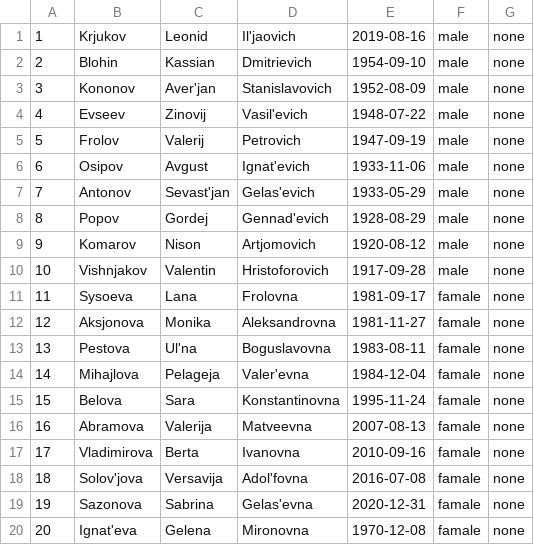
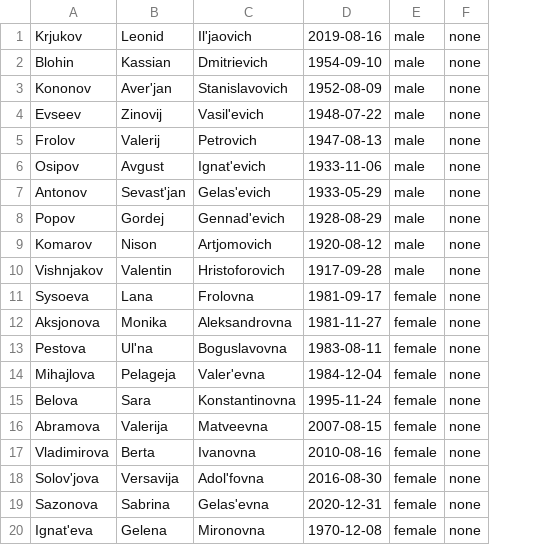
Before and after one commit to pryaniki/birthday, a CSV file: people.csv, drawn as a sheet; removed rows and columns are numbered as before the commit, all else as after; the diff names each change by its address in the sheet, - before the commit and + after, or states it on an @@ line.

```diff
--- a/people.csv
+++ b/people.csv
-column A, rows 1-20: 1 | 2 | 3 | 4 | 5 | 6 | 7 | 8 | 9 | 10 | 11 | 12 | 13 | 14 | 15 | 16 | 17 | 18 | 19 | 20
-D5: 1947-09-19
+D5: 1947-08-13
-E11:E20: famale
+E11:E20: female
-D16: 2007-08-13
+D16: 2007-08-15
-D17: 2010-09-16
+D17: 2010-08-16
-D18: 2016-07-08
+D18: 2016-08-30
```
Also changed, not shown: 4 other files.
